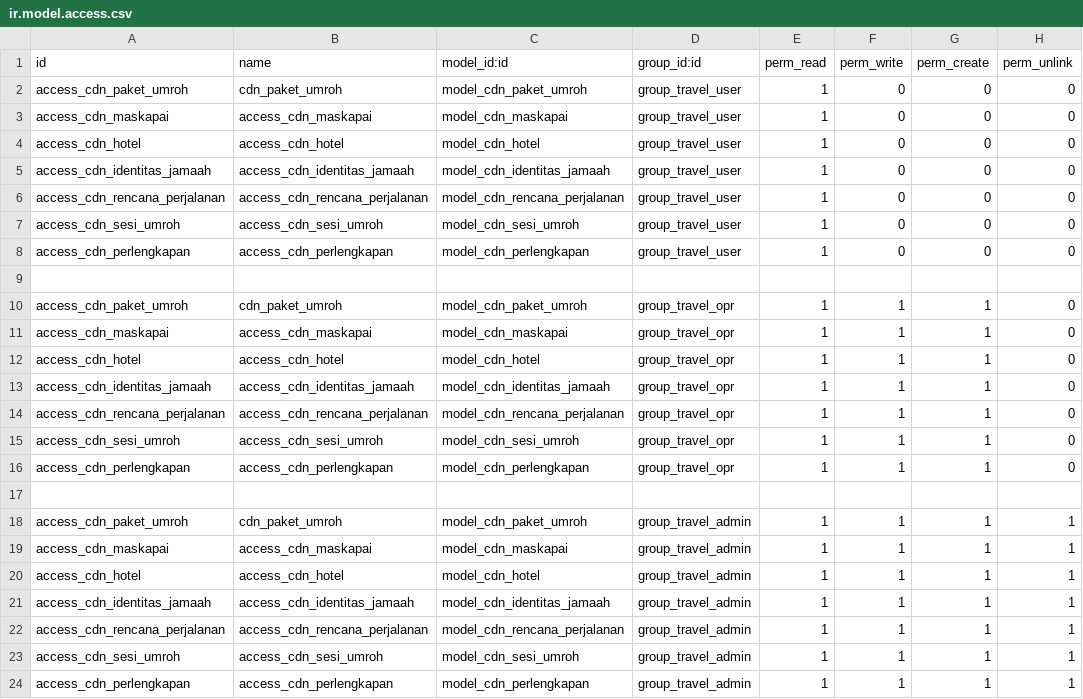
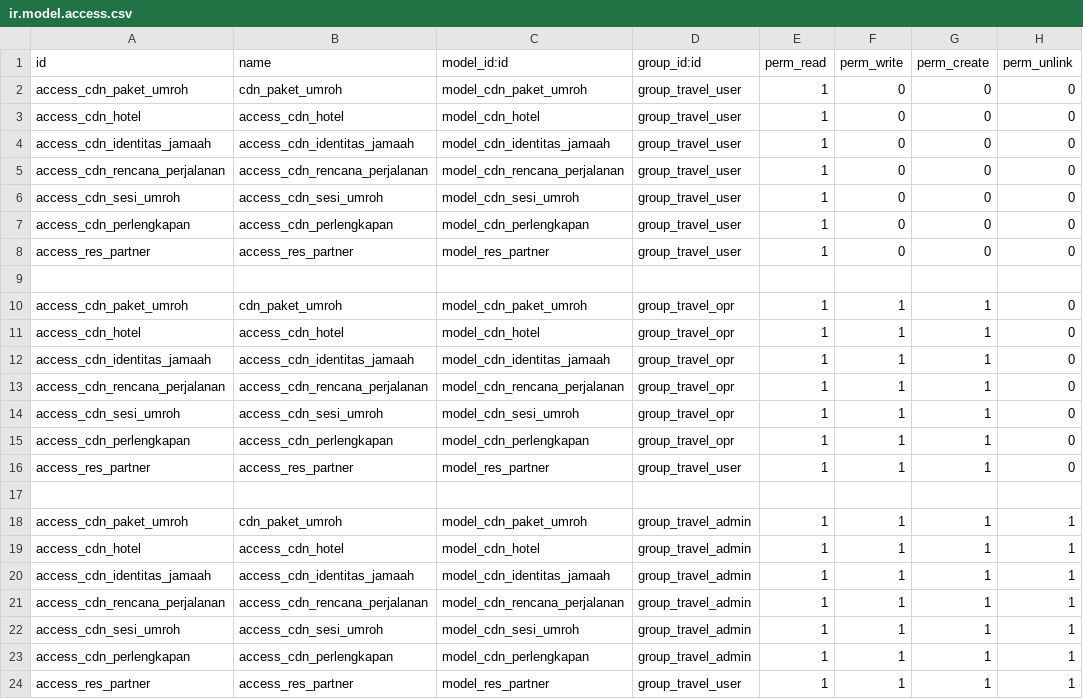
Before and after one commit to Dapow221/ProjectUmrohOdoo, a CSV file: cdn_arrosyid/security/ir.model.access.csv, drawn as a sheet; removed rows and columns are numbered as before the commit, all else as after; the diff names each change by its address in the sheet, - before the commit and + after, or states it on an @@ line.

Commit message:
fix hotel dan maskapai

```diff
--- a/cdn_arrosyid/security/ir.model.access.csv
+++ b/cdn_arrosyid/security/ir.model.access.csv
-row 3: access_cdn_maskapai | access_cdn_maskapai | model_cdn_maskapai | group_travel_user | 1 | 0 | 0 | 0
+row 8: access_res_partner | access_res_partner | model_res_partner | group_travel_user | 1 | 0 | 0 | 0
-row 11: access_cdn_maskapai | access_cdn_maskapai | model_cdn_maskapai | group_travel_opr | 1 | 1 | 1 | 0
+row 16: access_res_partner | access_res_partner | model_res_partner | group_travel_user | 1 | 1 | 1 | 0
-row 19: access_cdn_maskapai | access_cdn_maskapai | model_cdn_maskapai | group_travel_admin | 1 | 1 | 1 | 1
+row 24: access_res_partner | access_res_partner | model_res_partner | group_travel_user | 1 | 1 | 1 | 1
```
Also changed, not shown: 9 other files.
